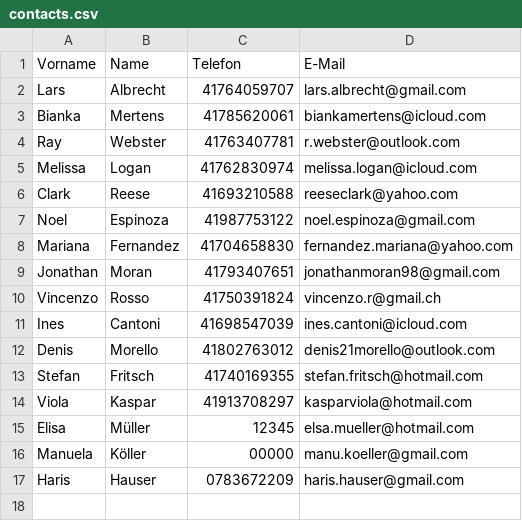
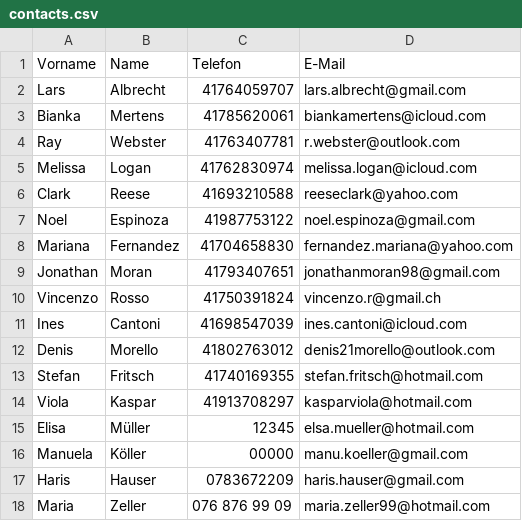
Before and after one commit to Senaa05/Programming-Project, a CSV file: contacts.csv, drawn as a sheet; the diff names each change by its address in the sheet, - before the commit and + after, or states it on an @@ line.

```diff
--- a/contacts.csv
+++ b/contacts.csv
+row 18: Maria | Zeller | 076 876 99 09 | maria.zeller99@hotmail.com
```
Also changed, not shown: 1 other file.
